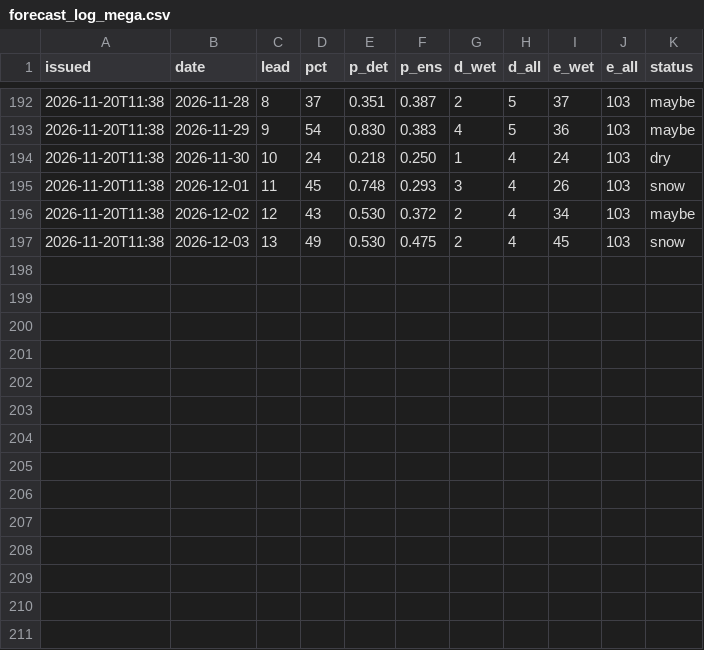
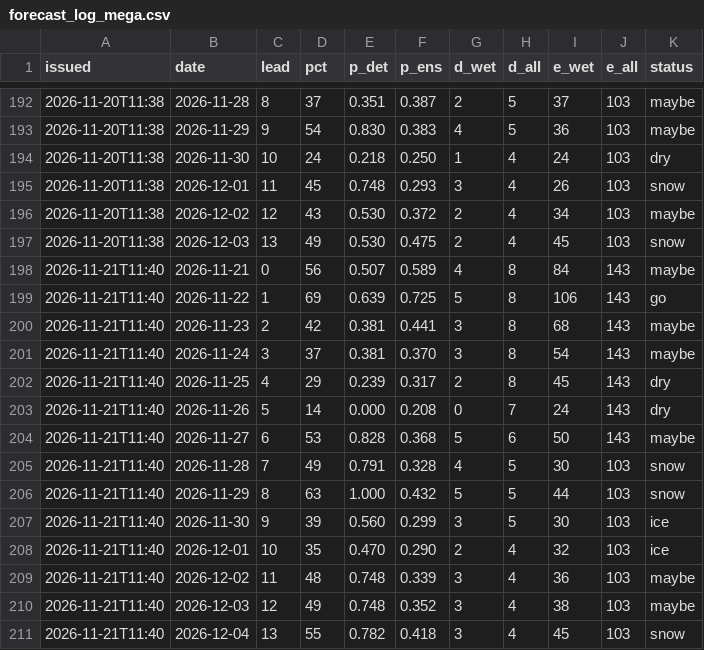
Before and after one commit to kilfaaa/drift, a CSV file: data/forecast_log_mega.csv, drawn as a sheet; only a part is shown, gaps mark what is left out.

```diff
--- a/data/forecast_log_mega.csv
+++ b/data/forecast_log_mega.csv
@@ -197 +197,15 @@ issued,date,lead,pct,p_det,p_ens,d_wet,d_all,e_wet,e_all,status
 2026-11-20T11:38,2026-12-03,13,49,0.530,0.475,2,4,45,103,snow
+2026-11-21T11:40,2026-11-21,0,56,0.507,0.589,4,8,84,143,maybe
+2026-11-21T11:40,2026-11-22,1,69,0.639,0.725,5,8,106,143,go
+2026-11-21T11:40,2026-11-23,2,42,0.381,0.441,3,8,68,143,maybe
+2026-11-21T11:40,2026-11-24,3,37,0.381,0.370,3,8,54,143,maybe
+2026-11-21T11:40,2026-11-25,4,29,0.239,0.317,2,8,45,143,dry
+2026-11-21T11:40,2026-11-26,5,14,0.000,0.208,0,7,24,143,dry
+2026-11-21T11:40,2026-11-27,6,53,0.828,0.368,5,6,50,143,maybe
+2026-11-21T11:40,2026-11-28,7,49,0.791,0.328,4,5,30,103,snow
+2026-11-21T11:40,2026-11-29,8,63,1.000,0.432,5,5,44,103,snow
+2026-11-21T11:40,2026-11-30,9,39,0.560,0.299,3,5,30,103,ice
+2026-11-21T11:40,2026-12-01,10,35,0.470,0.290,2,4,32,103,ice
+2026-11-21T11:40,2026-12-02,11,48,0.748,0.339,3,4,36,103,maybe
+2026-11-21T11:40,2026-12-03,12,49,0.748,0.352,3,4,38,103,maybe
+2026-11-21T11:40,2026-12-04,13,55,0.782,0.418,3,4,45,103,snow
```
Also changed, not shown: data/forecast_log.csv, data/forecast_log_krasnaya.csv, 7 other files.
